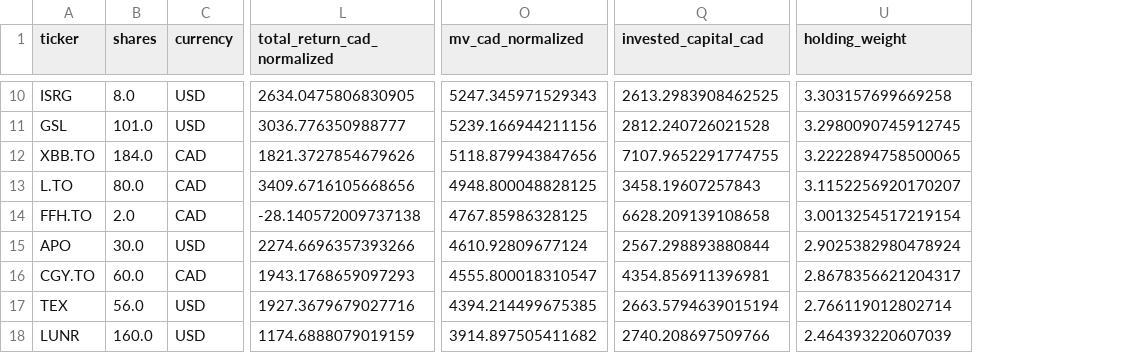
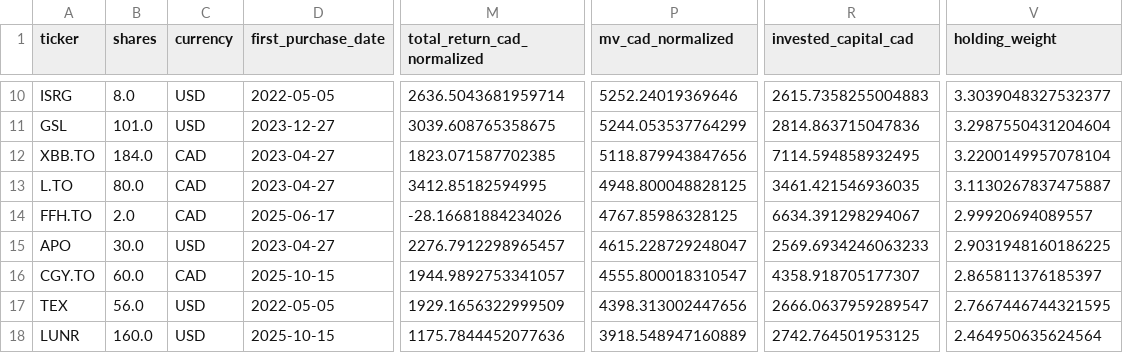
Before and after one commit to DFIC-Quant-Fund/Fund-Monitor, a CSV file: data/core/output/holdings.csv, drawn as a sheet; only a part is shown, gaps mark what is left out; addresses are those after the commit; the diff covers the shown part only; the diff names each change by its address in the sheet, - before the commit and + after, or states it on an @@ line.

```diff
--- a/data/core/output/holdings.csv
+++ b/data/core/output/holdings.csv
+column D (first_purchase_date), rows 10-18: 2022-05-05 | 2023-12-27 | 2023-04-27 | 2023-04-27 | 2025-06-17 | 2023-04-27 | 2025-10-15 | 2022-05-05 | 2025-10-15
-M10 (total_return_cad_normalized): 2634.0475806830905
+M10 (total_return_cad_normalized): 2636.5043681959714
-P10 (mv_cad_normalized): 5247.345971529343
+P10 (mv_cad_normalized): 5252.24019369646
-R10 (invested_capital_cad): 2613.2983908462525
+R10 (invested_capital_cad): 2615.7358255004883
-V10 (holding_weight): 3.303157699669258
+V10 (holding_weight): 3.3039048327532377
-M11 (total_return_cad_normalized): 3036.776350988777
+M11 (total_return_cad_normalized): 3039.608765358675
-P11 (mv_cad_normalized): 5239.166944211156
+P11 (mv_cad_normalized): 5244.053537764299
-R11 (invested_capital_cad): 2812.240726021528
+R11 (invested_capital_cad): 2814.863715047836
-V11 (holding_weight): 3.2980090745912745
+V11 (holding_weight): 3.2987550431204604
-M12 (total_return_cad_normalized): 1821.3727854679626
+M12 (total_return_cad_normalized): 1823.071587702385
-R12 (invested_capital_cad): 7107.9652291774755
+R12 (invested_capital_cad): 7114.594858932495
-V12 (holding_weight): 3.2222894758500065
+V12 (holding_weight): 3.2200149957078104
-M13 (total_return_cad_normalized): 3409.6716105668656
+M13 (total_return_cad_normalized): 3412.85182594995
-R13 (invested_capital_cad): 3458.19607257843
+R13 (invested_capital_cad): 3461.421546936035
-V13 (holding_weight): 3.1152256920170207
+V13 (holding_weight): 3.1130267837475887
-M14 (total_return_cad_normalized): -28.140572009737138
+M14 (total_return_cad_normalized): -28.16681884234026
-R14 (invested_capital_cad): 6628.209139108658
+R14 (invested_capital_cad): 6634.391298294067
-V14 (holding_weight): 3.0013254517219154
+V14 (holding_weight): 2.99920694089557
-M15 (total_return_cad_normalized): 2274.6696357393266
+M15 (total_return_cad_normalized): 2276.7912298965457
-P15 (mv_cad_normalized): 4610.92809677124
+P15 (mv_cad_normalized): 4615.228729248047
-R15 (invested_capital_cad): 2567.298893880844
+R15 (invested_capital_cad): 2569.6934246063233
-V15 (holding_weight): 2.9025382980478924
+V15 (holding_weight): 2.9031948160186225
-M16 (total_return_cad_normalized): 1943.1768659097293
+M16 (total_return_cad_normalized): 1944.9892753341057
-R16 (invested_capital_cad): 4354.856911396981
+R16 (invested_capital_cad): 4358.918705177307
-V16 (holding_weight): 2.8678356621204317
+V16 (holding_weight): 2.865811376185397
-M17 (total_return_cad_normalized): 1927.3679679027716
+M17 (total_return_cad_normalized): 1929.1656322999509
-P17 (mv_cad_normalized): 4394.214499675385
+P17 (mv_cad_normalized): 4398.313002447656
-R17 (invested_capital_cad): 2663.5794639015194
+R17 (invested_capital_cad): 2666.0637959289547
-V17 (holding_weight): 2.766119012802714
+V17 (holding_weight): 2.7667446744321595
-M18 (total_return_cad_normalized): 1174.6888079019159
+M18 (total_return_cad_normalized): 1175.7844452077636
-P18 (mv_cad_normalized): 3914.897505411682
+P18 (mv_cad_normalized): 3918.548947160889
-R18 (invested_capital_cad): 2740.208697509766
+R18 (invested_capital_cad): 2742.764501953125
-V18 (holding_weight): 2.464393220607039
+V18 (holding_weight): 2.464950635624564
```
Also changed, not shown: 82 edited cells elsewhere in this file, data/benchmark/output/cash.csv, data/benchmark/output/daily_holdings.csv, 14 other files.
